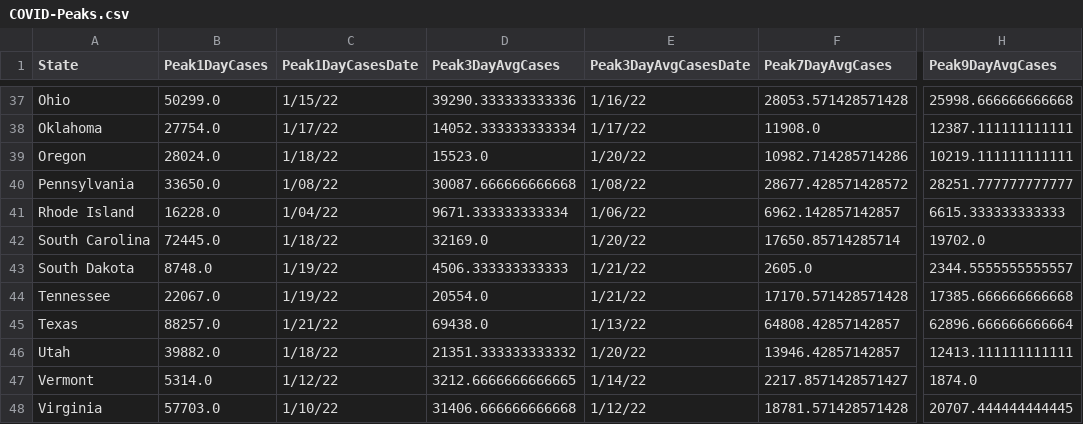
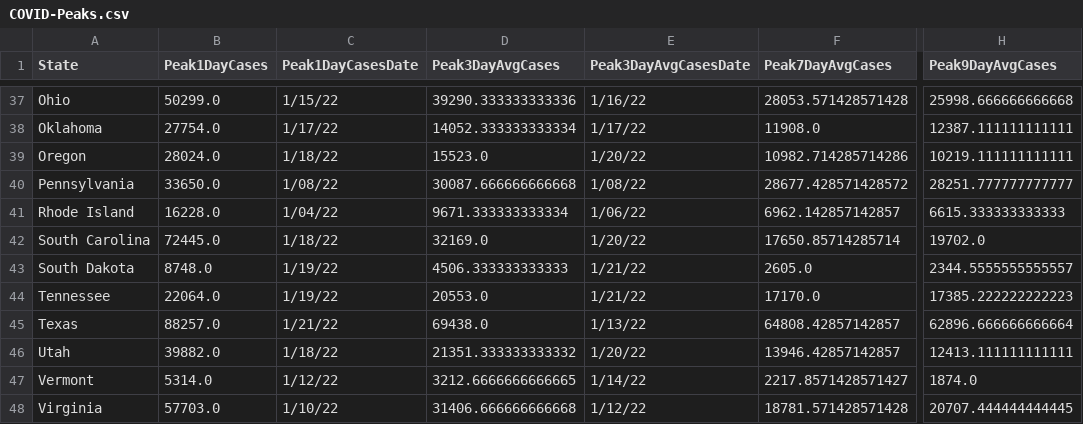
Before and after one commit to painmanagementcollaboratory/Rolling-Peak-COVID-Data-by-State, a CSV file: COVID-Peaks.csv, drawn as a sheet; only a part is shown, gaps mark what is left out; the diff names each change by its address in the sheet, - before the commit and + after, or states it on an @@ line.

```diff
--- a/COVID-Peaks.csv
+++ b/COVID-Peaks.csv
-B44 (Peak1DayCases): 22067.0
+B44 (Peak1DayCases): 22064.0
-D44 (Peak3DayAvgCases): 20554.0
+D44 (Peak3DayAvgCases): 20553.0
-F44 (Peak7DayAvgCases): 17170.571428571428
+F44 (Peak7DayAvgCases): 17170.0
-H44 (Peak9DayAvgCases): 17385.666666666668
+H44 (Peak9DayAvgCases): 17385.222222222223
```
Also changed, not shown: data/COVID-19-Cases-USA-By-State.csv, data/COVID-19-Deaths-USA-By-State.csv.
